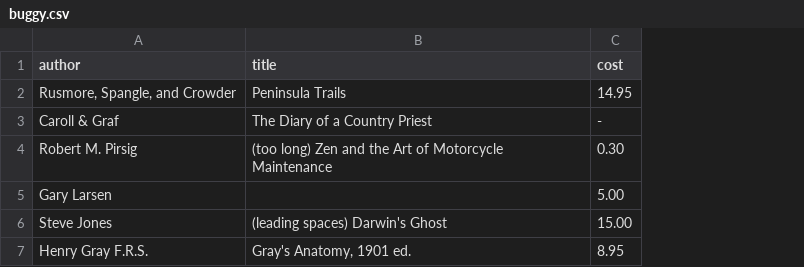
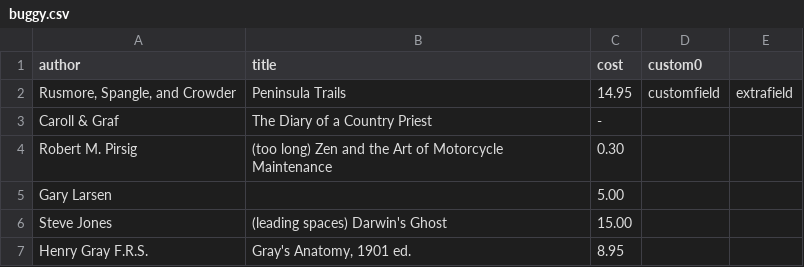
Before and after one commit to LucidDB/luciddb, a CSV file: farrago/unitsql/med/flatfiles/buggy.csv, drawn as a sheet; the diff names each change by its address in the sheet, - before the commit and + after, or states it on an @@ line.

Commit message:
LU/LUCIDDB: fix flatfile reader when data file has too many columns, row recovery (LER-3605)
[git-p4: depot-paths = "//open/lu/dev/": change = 8382]

```diff
--- a/farrago/unitsql/med/flatfiles/buggy.csv
+++ b/farrago/unitsql/med/flatfiles/buggy.csv
+column D (custom0), row 2: customfield
+column E, row 2: extrafield
```
Also changed, not shown: 4 other files.
